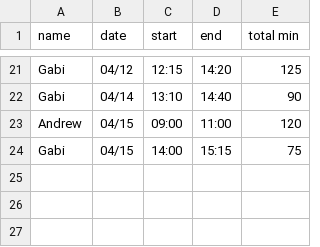
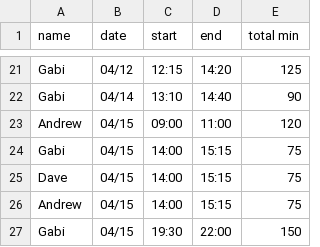
Before and after one commit to dvhar/robot, a CSV file: time.csv, drawn as a sheet; only a part is shown, gaps mark what is left out.

Commit message:
Update time.csv

```diff
--- a/time.csv
+++ b/time.csv
@@ -24 +24,4 @@ Andrew,04/15,09:00,11:00,120
 Gabi,04/15,14:00,15:15,75
+Dave,04/15,14:00,15:15,75
+Andrew,04/15,14:00,15:15,75
+Gabi,04/15,19:30,22:00,150
```
